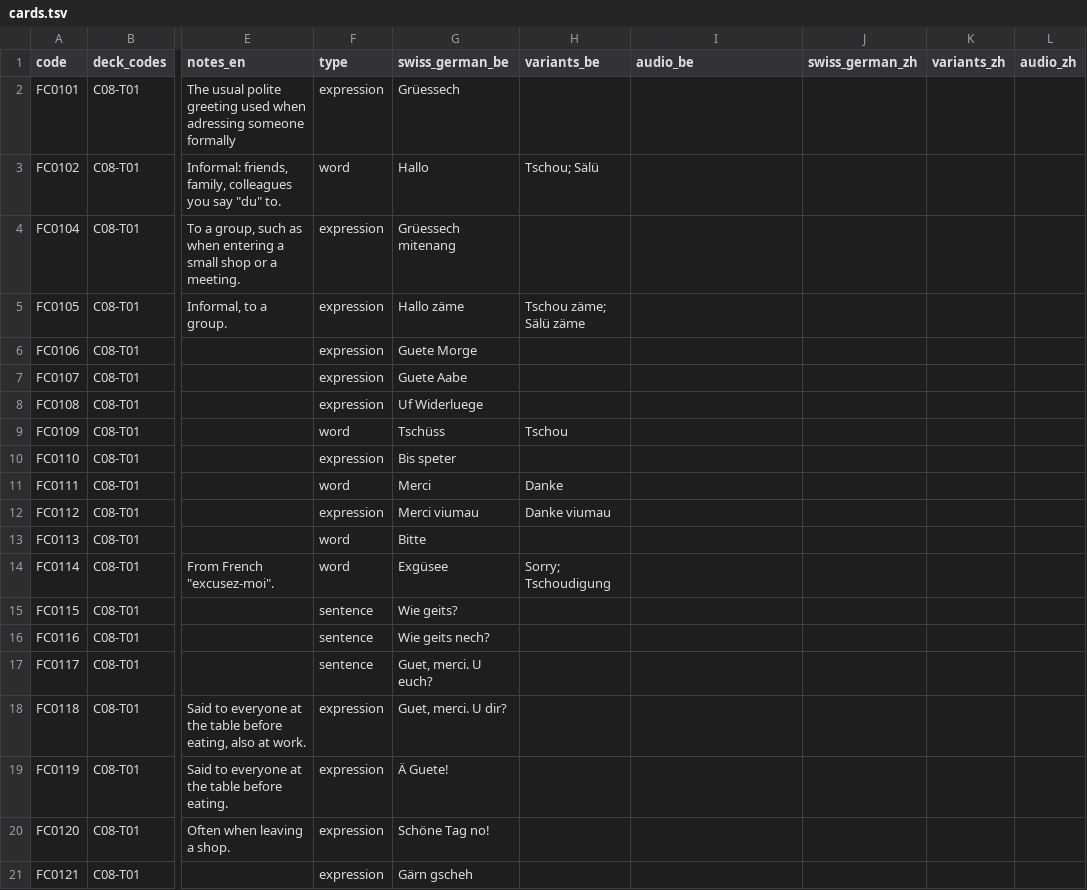
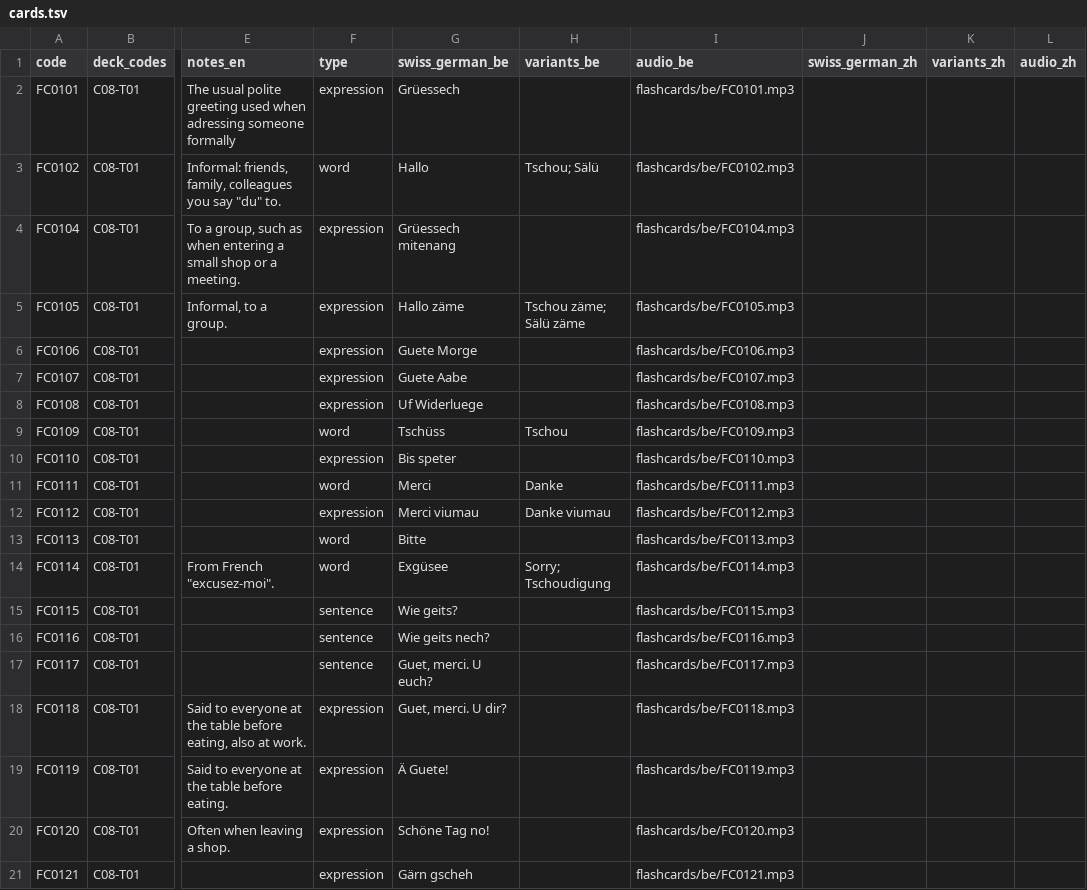
Before and after one commit to graeyv/swiss-german-app, a TSV file: content/cards.tsv, drawn as a sheet; only a part is shown, gaps mark what is left out; the diff names each change by its address in the sheet, - before the commit and + after, or states it on an @@ line.

```diff
--- a/content/cards.tsv
+++ b/content/cards.tsv
-I2 (audio_be): (empty)
+I2 (audio_be): flashcards/be/FC0101.mp3
-I3 (audio_be): (empty)
+I3 (audio_be): flashcards/be/FC0102.mp3
-I4 (audio_be): (empty)
+I4 (audio_be): flashcards/be/FC0104.mp3
-I5 (audio_be): (empty)
+I5 (audio_be): flashcards/be/FC0105.mp3
-I6 (audio_be): (empty)
+I6 (audio_be): flashcards/be/FC0106.mp3
-I7 (audio_be): (empty)
+I7 (audio_be): flashcards/be/FC0107.mp3
-I8 (audio_be): (empty)
+I8 (audio_be): flashcards/be/FC0108.mp3
-I9 (audio_be): (empty)
+I9 (audio_be): flashcards/be/FC0109.mp3
-I10 (audio_be): (empty)
+I10 (audio_be): flashcards/be/FC0110.mp3
-I11 (audio_be): (empty)
+I11 (audio_be): flashcards/be/FC0111.mp3
-I12 (audio_be): (empty)
+I12 (audio_be): flashcards/be/FC0112.mp3
-I13 (audio_be): (empty)
+I13 (audio_be): flashcards/be/FC0113.mp3
-I14 (audio_be): (empty)
+I14 (audio_be): flashcards/be/FC0114.mp3
-I15 (audio_be): (empty)
+I15 (audio_be): flashcards/be/FC0115.mp3
-I16 (audio_be): (empty)
+I16 (audio_be): flashcards/be/FC0116.mp3
-I17 (audio_be): (empty)
+I17 (audio_be): flashcards/be/FC0117.mp3
-I18 (audio_be): (empty)
+I18 (audio_be): flashcards/be/FC0118.mp3
-I19 (audio_be): (empty)
+I19 (audio_be): flashcards/be/FC0119.mp3
-I20 (audio_be): (empty)
+I20 (audio_be): flashcards/be/FC0120.mp3
-I21 (audio_be): (empty)
+I21 (audio_be): flashcards/be/FC0121.mp3
```
Also changed, not shown: 1 other file.
